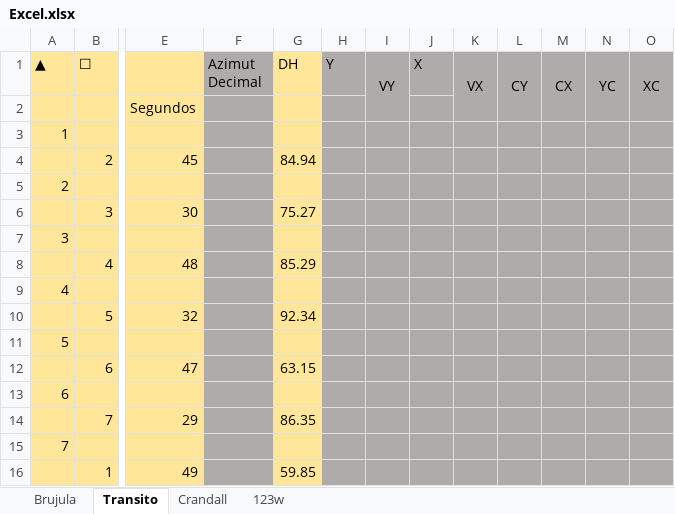
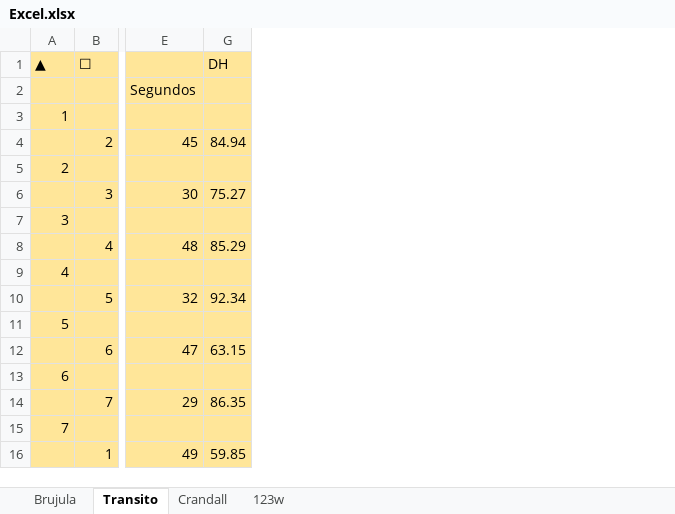
Before and after one commit to 20201032014/Poligonales, an Excel workbook: Excel.xlsx, sheet Transito, drawn as a sheet; only a part is shown, gaps mark what is left out; values as stored, in another font and other column widths than the file's, no borders; the diff names each change by its address in the sheet, - before the commit and + after, or states it on an @@ line.

```diff
--- a/Excel.xlsx (sheet Transito)
+++ b/Excel.xlsx (sheet Transito)
@@ column F (Azimut Decimal) hidden, empty @@
@@ column H (Y) hidden, empty @@
@@ column I (VY) hidden, empty @@
@@ column J (X) hidden, empty @@
@@ column K (VX) hidden, empty @@
@@ column L (CY) hidden, empty @@
@@ column M (CX) hidden, empty @@
@@ column N (YC) hidden, empty @@
@@ column O (XC) hidden, empty @@
```
Also changed, not shown: sheet Brujula, sheet Crandall, ExcelGenerado.xlsx, NC.xlsx, 6 other files.
